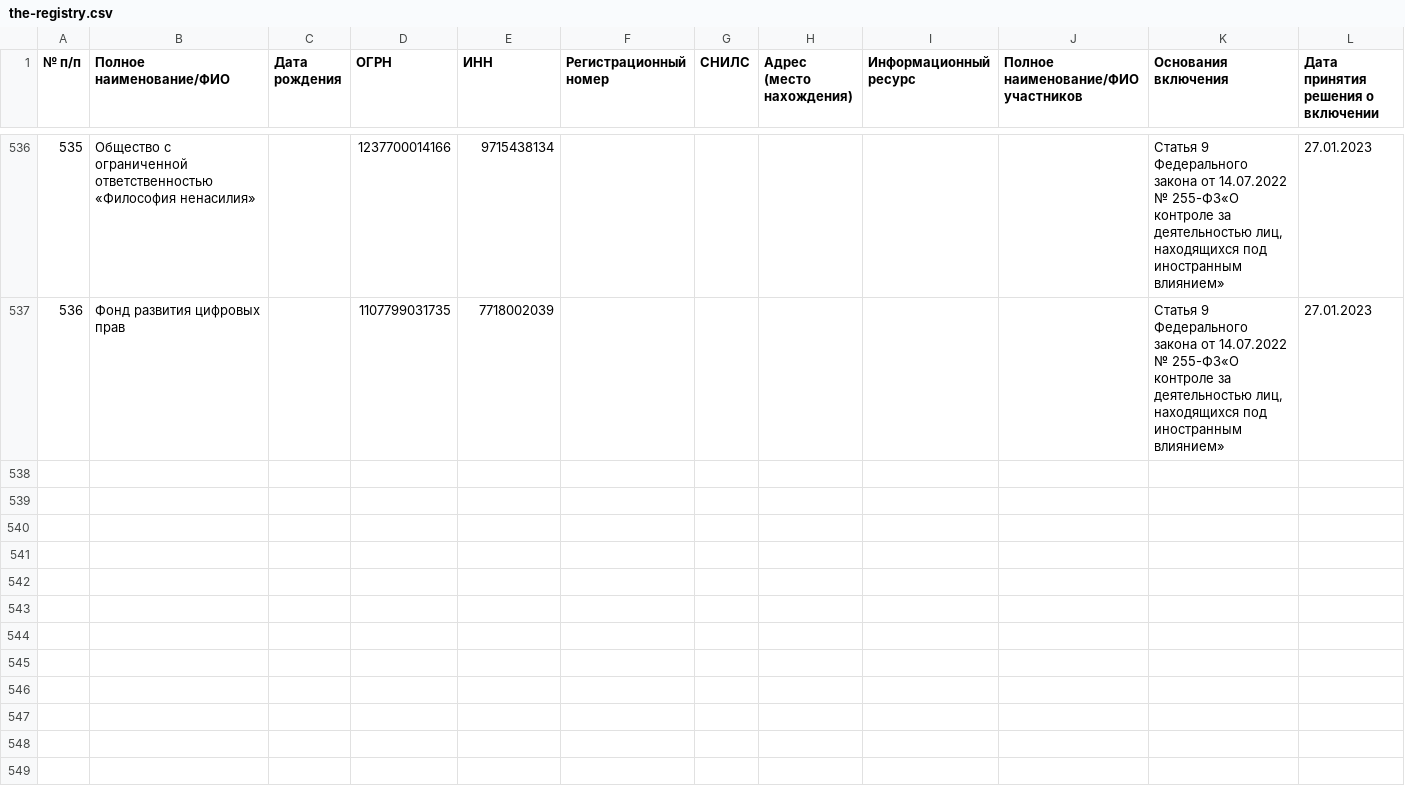
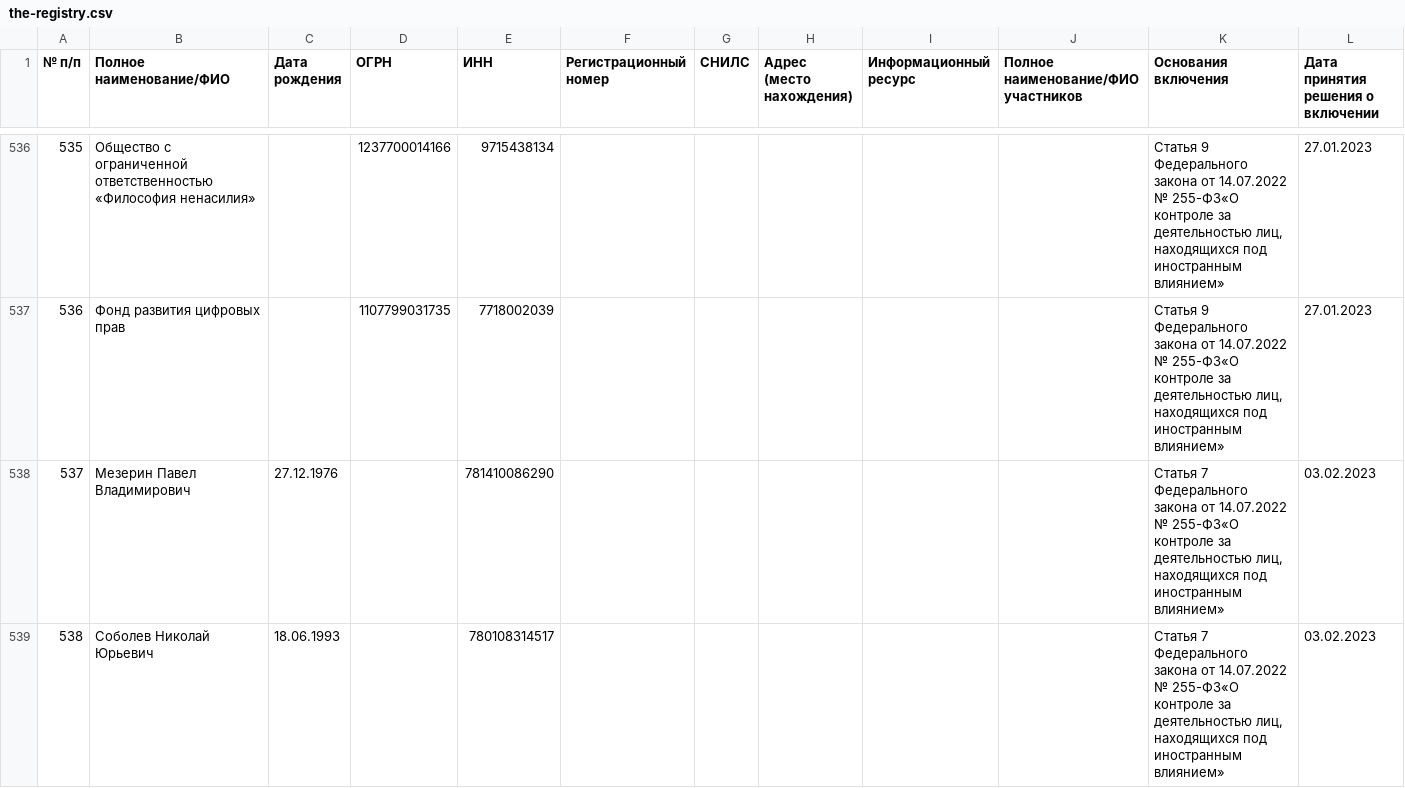
Before and after one commit to theotheo/foreign-agents, a CSV file: data/result/the-registry.csv, drawn as a sheet; only a part is shown, gaps mark what is left out; rows hold the shown columns only; the diff covers the shown part only; the diff names each change by its address in the sheet, - before the commit and + after, or states it on an @@ line.

Commit message:
data: add data for 2023-02-03

```diff
--- a/data/result/the-registry.csv
+++ b/data/result/the-registry.csv
+row 538: 537 | Мезерин Павел Владимирович | 27.12.1976 |  | 781410086290 |  |  |  |  |  | Статья 7 Федерального закона от 14.07.2022 № 255-ФЗ«О контроле за деятельностью лиц, находящихся под иностранным влиянием» | 03.02.2023
+row 539: 538 | Соболев Николай Юрьевич | 18.06.1993 |  | 780108314517 |  |  |  |  |  | Статья 7 Федерального закона от 14.07.2022 № 255-ФЗ«О контроле за деятельностью лиц, находящихся под иностранным влиянием» | 03.02.2023
```
Also changed, not shown: 3 added rows elsewhere in this file, 2 other files.
